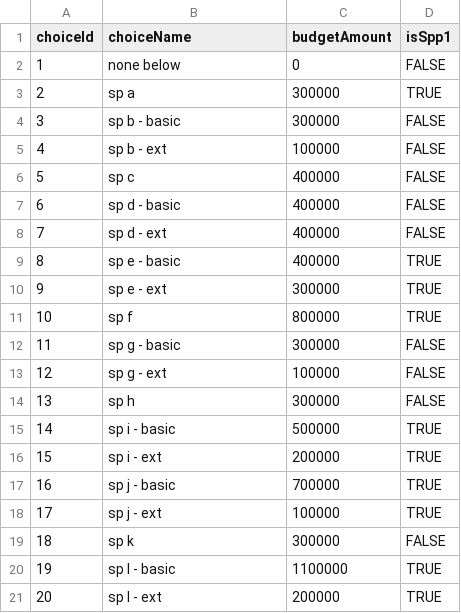
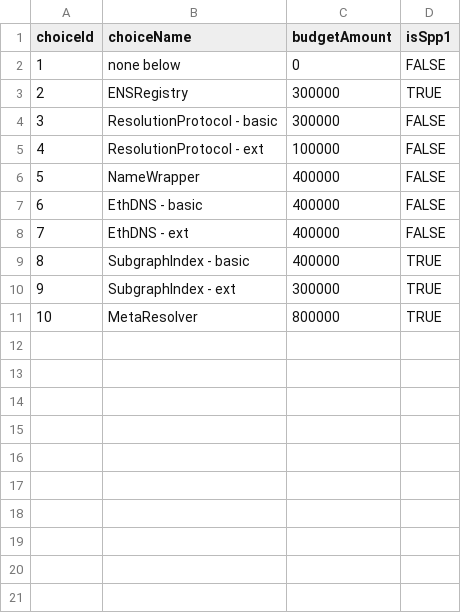
Before and after one commit to blockful-io/spp2-voting-app, a CSV file: src/utils/data/choices.csv, drawn as a sheet.

```diff
--- a/src/utils/data/choices.csv
+++ b/src/utils/data/choices.csv
@@ -2,20 +2,10 @@ choiceId,choiceName,budgetAmount,isSpp1
 1,none below,0,FALSE
-2,sp a,300000,TRUE
-3,sp b - basic,300000,FALSE
-4,sp b - ext,100000,FALSE
-5,sp c,400000,FALSE
-6,sp d - basic,400000,FALSE
-7,sp d - ext,400000,FALSE
-8,sp e - basic,400000,TRUE
-9,sp e - ext,300000,TRUE
-10,sp f,800000,TRUE
-11,sp g - basic,300000,FALSE
-12,sp g - ext,100000,FALSE
-13,sp h,300000,FALSE
-14,sp i - basic,500000,TRUE
-15,sp i - ext,200000,TRUE
-16,sp j - basic,700000,TRUE
-17,sp j - ext,100000,TRUE
-18,sp k,300000,FALSE
-19,sp l - basic,1100000,TRUE
-20,sp l - ext,200000,TRUE
+2,ENSRegistry,300000,TRUE
+3,ResolutionProtocol - basic,300000,FALSE
+4,ResolutionProtocol - ext,100000,FALSE
+5,NameWrapper,400000,FALSE
+6,EthDNS - basic,400000,FALSE
+7,EthDNS - ext,400000,FALSE
+8,SubgraphIndex - basic,400000,TRUE
+9,SubgraphIndex - ext,300000,TRUE
+10,MetaResolver,800000,TRUE
```
Also changed, not shown: 1 other file.
